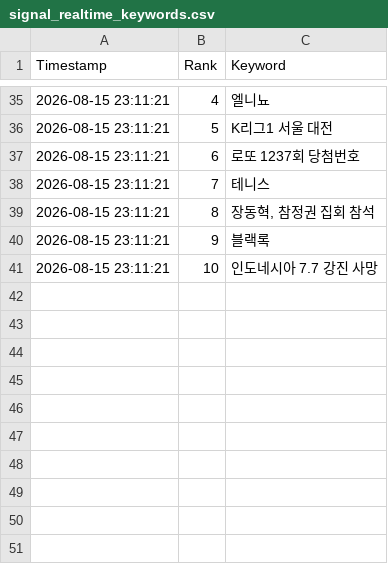
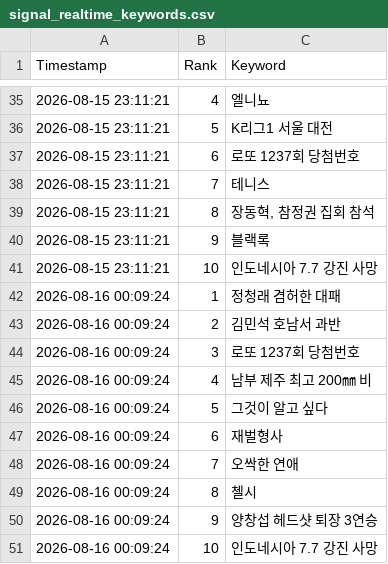
Before and after one commit to wafflecomm/TrafficCatcher, a CSV file: signal_realtime_keywords.csv, drawn as a sheet; only a part is shown, gaps mark what is left out.

```diff
--- a/signal_realtime_keywords.csv
+++ b/signal_realtime_keywords.csv
@@ -41 +41,11 @@
 2026-08-15 23:11:21,10,인도네시아 7.7 강진 사망
+2026-08-16 00:09:24,1,정청래 겸허한 대패
+2026-08-16 00:09:24,2,김민석 호남서 과반
+2026-08-16 00:09:24,3,로또 1237회 당첨번호
+2026-08-16 00:09:24,4,남부 제주 최고 200㎜ 비
+2026-08-16 00:09:24,5,그것이 알고 싶다
+2026-08-16 00:09:24,6,재벌형사
+2026-08-16 00:09:24,7,오싹한 연애
+2026-08-16 00:09:24,8,첼시
+2026-08-16 00:09:24,9,양창섭 헤드샷 퇴장 3연승
+2026-08-16 00:09:24,10,인도네시아 7.7 강진 사망
```
Also changed, not shown: realtime_trends.csv, 1 other file.
